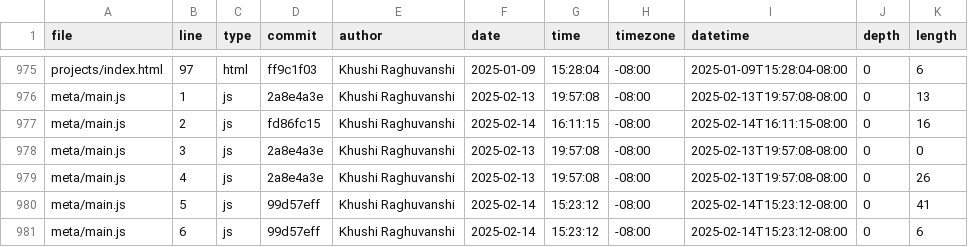
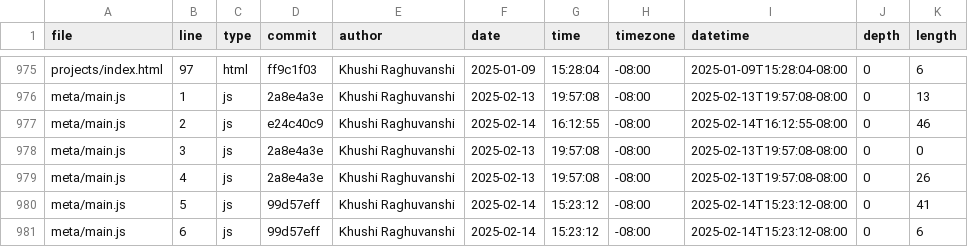
Before and after one commit to khraghuvanshi/portfolio_106, a CSV file: meta/loc.csv, drawn as a sheet; only a part is shown, gaps mark what is left out.

```diff
--- a/meta/loc.csv
+++ b/meta/loc.csv
@@ -976,3 +976,3 @@ projects/index.html,97,html,ff9c1f03,Khushi Raghuvanshi,2025-01-09,15:28:04,-08:
 meta/main.js,1,js,2a8e4a3e,Khushi Raghuvanshi,2025-02-13,19:57:08,-08:00,2025-02-13T19:57:08-08:00,0,13
-meta/main.js,2,js,fd86fc15,Khushi Raghuvanshi,2025-02-14,16:11:15,-08:00,2025-02-14T16:11:15-08:00,0,16
+meta/main.js,2,js,e24c40c9,Khushi Raghuvanshi,2025-02-14,16:12:55,-08:00,2025-02-14T16:12:55-08:00,0,46
 meta/main.js,3,js,2a8e4a3e,Khushi Raghuvanshi,2025-02-13,19:57:08,-08:00,2025-02-13T19:57:08-08:00,0,0
```
